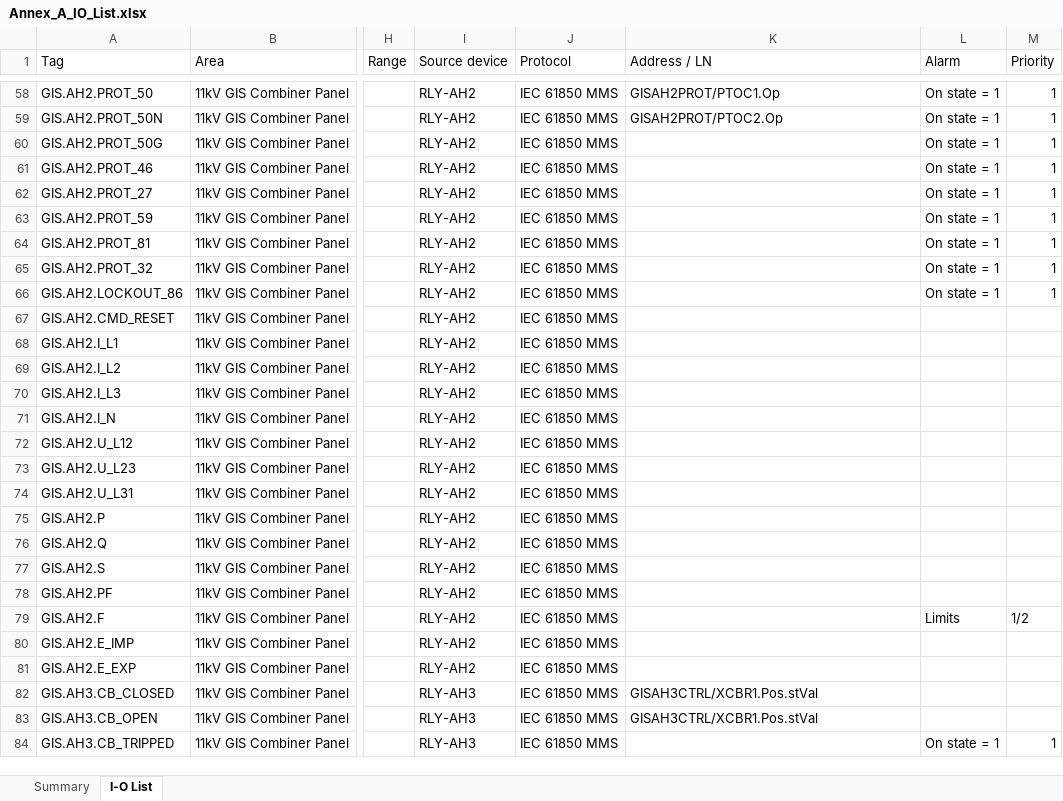
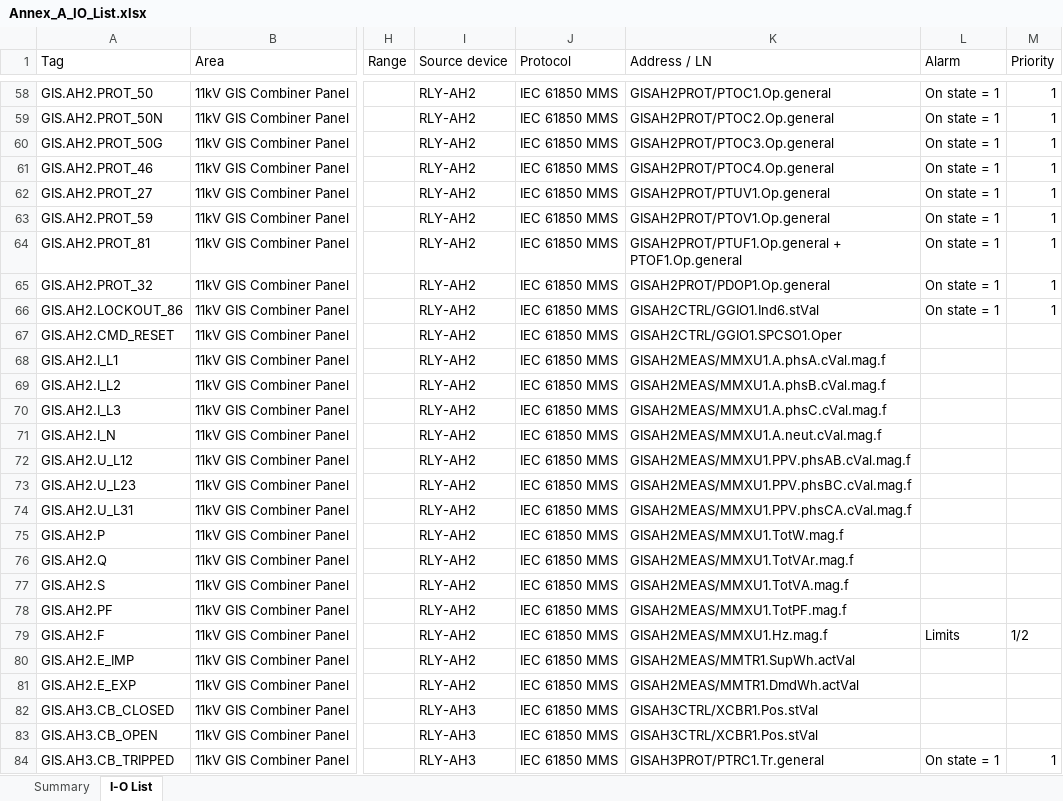
Before and after one commit to Elisha-F/Scada_project, an Excel workbook: docs/Annex_A_IO_List.xlsx, sheet I-O List, drawn as a sheet; only a part is shown, gaps mark what is left out; values as stored, in another font and other column widths than the file's, no cell formats; the diff covers the shown part only; the diff names each change by its address in the sheet, - before the commit and + after, or states it on an @@ line.

```diff
--- a/docs/Annex_A_IO_List.xlsx (sheet I-O List)
+++ b/docs/Annex_A_IO_List.xlsx (sheet I-O List)
-K58 (Address / LN): GISAH2PROT/PTOC1.Op
+K58 (Address / LN): GISAH2PROT/PTOC1.Op.general
-K59 (Address / LN): GISAH2PROT/PTOC2.Op
+K59 (Address / LN): GISAH2PROT/PTOC2.Op.general
-K60 (Address / LN): (empty)
+K60 (Address / LN): GISAH2PROT/PTOC3.Op.general
-K61 (Address / LN): (empty)
+K61 (Address / LN): GISAH2PROT/PTOC4.Op.general
-K62 (Address / LN): (empty)
+K62 (Address / LN): GISAH2PROT/PTUV1.Op.general
-K63 (Address / LN): (empty)
+K63 (Address / LN): GISAH2PROT/PTOV1.Op.general
-K64 (Address / LN): (empty)
+K64 (Address / LN): GISAH2PROT/PTUF1.Op.general + PTOF1.Op.general
-K65 (Address / LN): (empty)
+K65 (Address / LN): GISAH2PROT/PDOP1.Op.general
-K66 (Address / LN): (empty)
+K66 (Address / LN): GISAH2CTRL/GGIO1.Ind6.stVal
-K67 (Address / LN): (empty)
+K67 (Address / LN): GISAH2CTRL/GGIO1.SPCSO1.Oper
-K68 (Address / LN): (empty)
+K68 (Address / LN): GISAH2MEAS/MMXU1.A.phsA.cVal.mag.f
-K69 (Address / LN): (empty)
+K69 (Address / LN): GISAH2MEAS/MMXU1.A.phsB.cVal.mag.f
-K70 (Address / LN): (empty)
+K70 (Address / LN): GISAH2MEAS/MMXU1.A.phsC.cVal.mag.f
-K71 (Address / LN): (empty)
+K71 (Address / LN): GISAH2MEAS/MMXU1.A.neut.cVal.mag.f
-K72 (Address / LN): (empty)
+K72 (Address / LN): GISAH2MEAS/MMXU1.PPV.phsAB.cVal.mag.f
-K73 (Address / LN): (empty)
+K73 (Address / LN): GISAH2MEAS/MMXU1.PPV.phsBC.cVal.mag.f
-K74 (Address / LN): (empty)
+K74 (Address / LN): GISAH2MEAS/MMXU1.PPV.phsCA.cVal.mag.f
-K75 (Address / LN): (empty)
+K75 (Address / LN): GISAH2MEAS/MMXU1.TotW.mag.f
-K76 (Address / LN): (empty)
+K76 (Address / LN): GISAH2MEAS/MMXU1.TotVAr.mag.f
-K77 (Address / LN): (empty)
+K77 (Address / LN): GISAH2MEAS/MMXU1.TotVA.mag.f
-K78 (Address / LN): (empty)
+K78 (Address / LN): GISAH2MEAS/MMXU1.TotPF.mag.f
-K79 (Address / LN): (empty)
+K79 (Address / LN): GISAH2MEAS/MMXU1.Hz.mag.f
-K80 (Address / LN): (empty)
+K80 (Address / LN): GISAH2MEAS/MMTR1.SupWh.actVal
-K81 (Address / LN): (empty)
+K81 (Address / LN): GISAH2MEAS/MMTR1.DmdWh.actVal
-K84 (Address / LN): (empty)
+K84 (Address / LN): GISAH3PROT/PTRC1.Tr.general
```
Also changed, not shown: 13 added rows, 4 removed rows and 324 edited cells elsewhere in this sheet, sheet Summary, cell formats, 8 other files.
